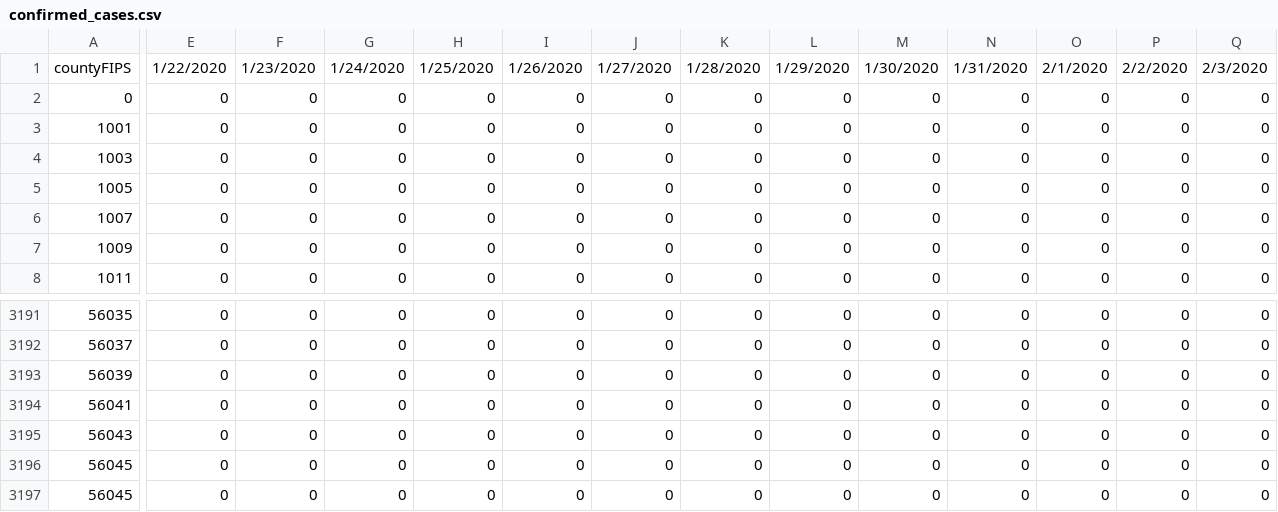
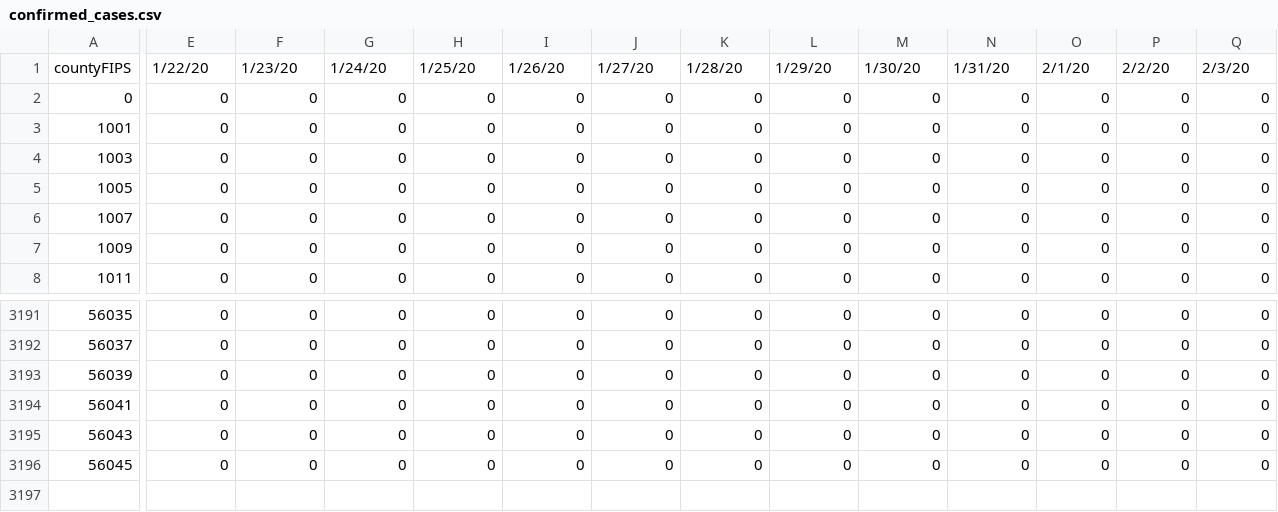
Before and after one commit to quantummind/caltech_covid_19_modeling, a CSV file: data/us/covid/confirmed_cases.csv, drawn as a sheet; only a part is shown, gaps mark what is left out; rows hold the shown columns only; the diff covers the shown part only; the diff names each change by its address in the sheet, - before the commit and + after, or states it on an @@ line.

```diff
--- a/data/us/covid/confirmed_cases.csv
+++ b/data/us/covid/confirmed_cases.csv
-E1: 1/22/2020
+E1: 1/22/20
-F1: 1/23/2020
+F1: 1/23/20
-G1: 1/24/2020
+G1: 1/24/20
-H1: 1/25/2020
+H1: 1/25/20
-I1: 1/26/2020
+I1: 1/26/20
-J1: 1/27/2020
+J1: 1/27/20
-K1: 1/28/2020
+K1: 1/28/20
-L1: 1/29/2020
+L1: 1/29/20
-M1: 1/30/2020
+M1: 1/30/20
-N1: 1/31/2020
+N1: 1/31/20
-O1: 2/1/2020
+O1: 2/1/20
-P1: 2/2/2020
+P1: 2/2/20
-Q1: 2/3/2020
+Q1: 2/3/20
-row 3196: 56045 | 0 | 0 | 0 | 0 | 0 | 0 | 0 | 0 | 0 | 0 | 0 | 0 | 0
```
Also changed, not shown: 57 edited cells elsewhere in this file, data/us/mobility/DL-us-mobility-daterow.csv, 5 other files.
